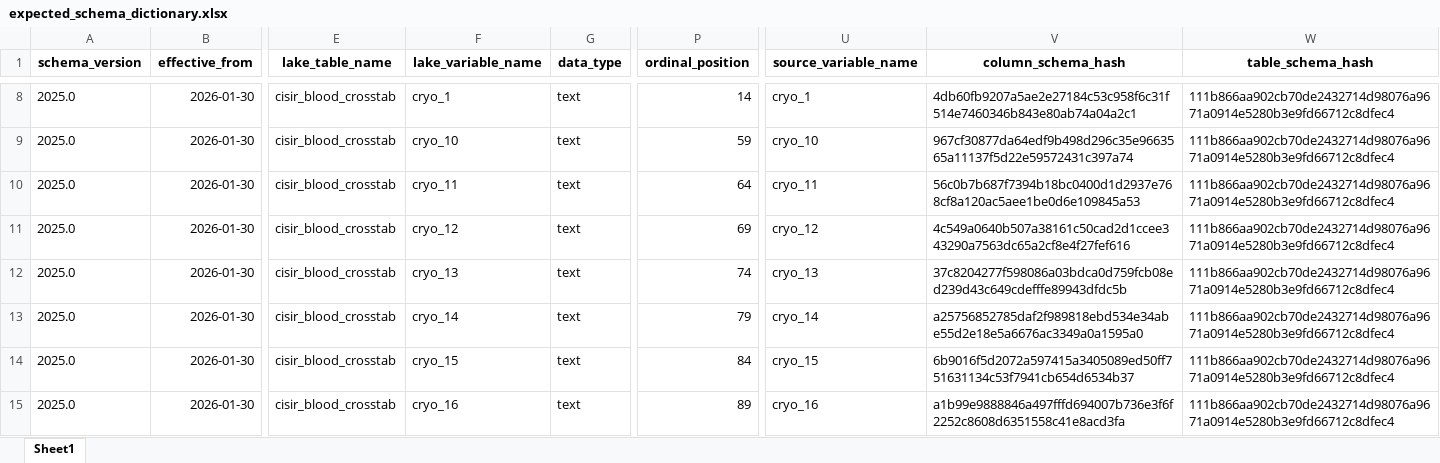
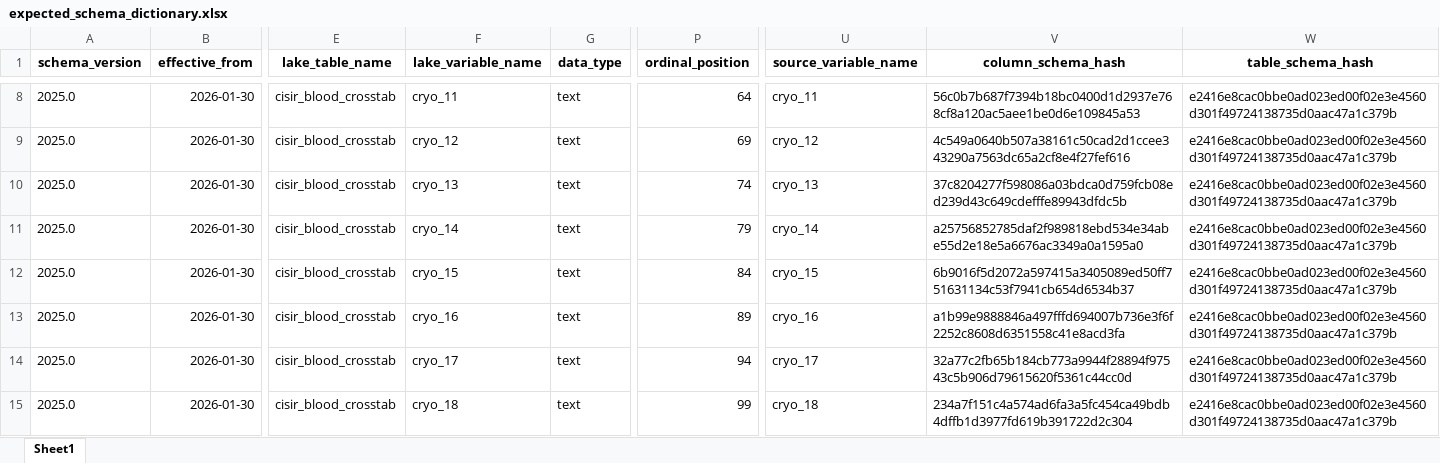
Before and after one commit to NBrittonPhD/pulse-pipeline, an Excel workbook: reference/expected_schema_dictionary.xlsx, sheet Sheet1, drawn as a sheet; only a part is shown, gaps mark what is left out; values as stored, in another font and other column widths than the file's, no borders; the diff covers the shown part only; the diff names each change by its address in the sheet, - before the commit and + after, or states it on an @@ line.

```diff
--- a/reference/expected_schema_dictionary.xlsx (sheet Sheet1)
+++ b/reference/expected_schema_dictionary.xlsx (sheet Sheet1)
-F8 (lake_variable_name): cryo_1
+F8 (lake_variable_name): cryo_11
-P8 (ordinal_position): 14
+P8 (ordinal_position): 64
-U8 (source_variable_name): cryo_1
+U8 (source_variable_name): cryo_11
-V8 (column_schema_hash): 4db60fb9207a5ae2e27184c53c958f6c31f514e7460346b843e80ab74a04a2c1
+V8 (column_schema_hash): 56c0b7b687f7394b18bc0400d1d2937e768cf8a120ac5aee1be0d6e109845a53
-W8:W15 (table_schema_hash): 111b866aa902cb70de2432714d98076a9671a0914e5280b3e9fd66712c8dfec4
+W8:W15 (table_schema_hash): e2416e8cac0bbe0ad023ed00f02e3e4560d301f49724138735d0aac47a1c379b
-F9 (lake_variable_name): cryo_10
+F9 (lake_variable_name): cryo_12
-P9 (ordinal_position): 59
+P9 (ordinal_position): 69
-U9 (source_variable_name): cryo_10
+U9 (source_variable_name): cryo_12
-V9 (column_schema_hash): 967cf30877da64edf9b498d296c35e9663565a11137f5d22e59572431c397a74
+V9 (column_schema_hash): 4c549a0640b507a38161c50cad2d1ccee343290a7563dc65a2cf8e4f27fef616
-F10 (lake_variable_name): cryo_11
+F10 (lake_variable_name): cryo_13
-P10 (ordinal_position): 64
+P10 (ordinal_position): 74
-U10 (source_variable_name): cryo_11
+U10 (source_variable_name): cryo_13
-V10 (column_schema_hash): 56c0b7b687f7394b18bc0400d1d2937e768cf8a120ac5aee1be0d6e109845a53
+V10 (column_schema_hash): 37c8204277f598086a03bdca0d759fcb08ed239d43c649cdefffe89943dfdc5b
-F11 (lake_variable_name): cryo_12
+F11 (lake_variable_name): cryo_14
-P11 (ordinal_position): 69
+P11 (ordinal_position): 79
-U11 (source_variable_name): cryo_12
+U11 (source_variable_name): cryo_14
-V11 (column_schema_hash): 4c549a0640b507a38161c50cad2d1ccee343290a7563dc65a2cf8e4f27fef616
+V11 (column_schema_hash): a25756852785daf2f989818ebd534e34abe55d2e18e5a6676ac3349a0a1595a0
-F12 (lake_variable_name): cryo_13
+F12 (lake_variable_name): cryo_15
-P12 (ordinal_position): 74
+P12 (ordinal_position): 84
-U12 (source_variable_name): cryo_13
+U12 (source_variable_name): cryo_15
-V12 (column_schema_hash): 37c8204277f598086a03bdca0d759fcb08ed239d43c649cdefffe89943dfdc5b
+V12 (column_schema_hash): 6b9016f5d2072a597415a3405089ed50ff751631134c53f7941cb654d6534b37
-F13 (lake_variable_name): cryo_14
+F13 (lake_variable_name): cryo_16
-P13 (ordinal_position): 79
+P13 (ordinal_position): 89
-U13 (source_variable_name): cryo_14
+U13 (source_variable_name): cryo_16
-V13 (column_schema_hash): a25756852785daf2f989818ebd534e34abe55d2e18e5a6676ac3349a0a1595a0
+V13 (column_schema_hash): a1b99e9888846a497fffd694007b736e3f6f2252c8608d6351558c41e8acd3fa
-F14 (lake_variable_name): cryo_15
+F14 (lake_variable_name): cryo_17
-P14 (ordinal_position): 84
+P14 (ordinal_position): 94
-U14 (source_variable_name): cryo_15
+U14 (source_variable_name): cryo_17
-V14 (column_schema_hash): 6b9016f5d2072a597415a3405089ed50ff751631134c53f7941cb654d6534b37
+V14 (column_schema_hash): 32a77c2fb65b184cb773a9944f28894f97543c5b906d79615620f5361c44cc0d
-F15 (lake_variable_name): cryo_16
+F15 (lake_variable_name): cryo_18
-P15 (ordinal_position): 89
+P15 (ordinal_position): 99
-U15 (source_variable_name): cryo_16
+U15 (source_variable_name): cryo_18
-V15 (column_schema_hash): a1b99e9888846a497fffd694007b736e3f6f2252c8608d6351558c41e8acd3fa
+V15 (column_schema_hash): 234a7f151c4a574ad6fa3a5fc454ca49bdb4dffb1d3977fd619b391722d2c304
```
Also changed, not shown: 295 edited cells elsewhere in this sheet, reference/ingest_dictionary.xlsx, reference/type_decisions/type_decision_table.xlsx, 24 other files.
